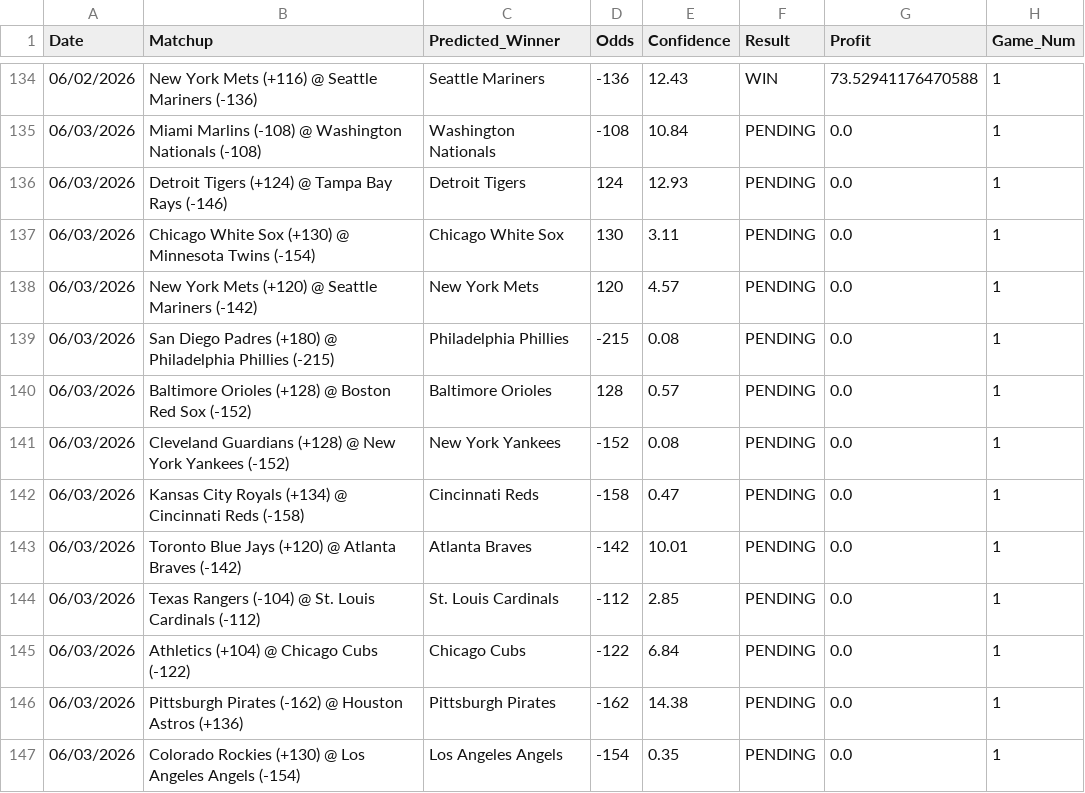
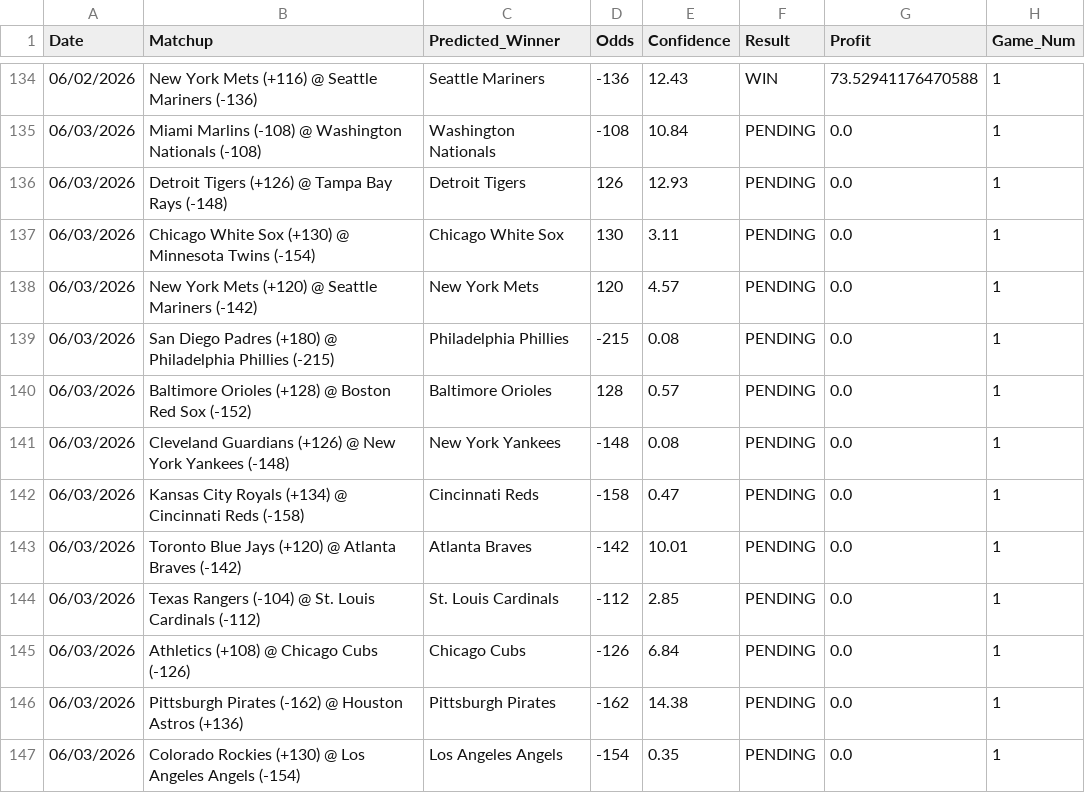
Before and after one commit to HHRUS90/mlb-edge-analyzer, a CSV file: prediction_history.csv, drawn as a sheet; only a part is shown, gaps mark what is left out.

```diff
--- a/prediction_history.csv
+++ b/prediction_history.csv
@@ -135,3 +135,3 @@ Date,Matchup,Predicted_Winner,Odds,Confidence,Result,Profit,Game_Num
 06/03/2026,Miami Marlins (-108) @ Washington Nationals (-108),Washington Nationals,-108,10.84,PENDING,0.0,1
-06/03/2026,Detroit Tigers (+124) @ Tampa Bay Rays (-146),Detroit Tigers,124,12.93,PENDING,0.0,1
+06/03/2026,Detroit Tigers (+126) @ Tampa Bay Rays (-148),Detroit Tigers,126,12.93,PENDING,0.0,1
 06/03/2026,Chicago White Sox (+130) @ Minnesota Twins (-154),Chicago White Sox,130,3.11,PENDING,0.0,1
@@ -140,3 +140,3 @@ Date,Matchup,Predicted_Winner,Odds,Confidence,Result,Profit,Game_Num
 06/03/2026,Baltimore Orioles (+128) @ Boston Red Sox (-152),Baltimore Orioles,128,0.57,PENDING,0.0,1
-06/03/2026,Cleveland Guardians (+128) @ New York Yankees (-152),New York Yankees,-152,0.08,PENDING,0.0,1
+06/03/2026,Cleveland Guardians (+126) @ New York Yankees (-148),New York Yankees,-148,0.08,PENDING,0.0,1
 06/03/2026,Kansas City Royals (+134) @ Cincinnati Reds (-158),Cincinnati Reds,-158,0.47,PENDING,0.0,1
@@ -144,3 +144,3 @@ Date,Matchup,Predicted_Winner,Odds,Confidence,Result,Profit,Game_Num
 06/03/2026,Texas Rangers (-104) @ St. Louis Cardinals (-112),St. Louis Cardinals,-112,2.85,PENDING,0.0,1
-06/03/2026,Athletics (+104) @ Chicago Cubs (-122),Chicago Cubs,-122,6.84,PENDING,0.0,1
+06/03/2026,Athletics (+108) @ Chicago Cubs (-126),Chicago Cubs,-126,6.84,PENDING,0.0,1
 06/03/2026,Pittsburgh Pirates (-162) @ Houston Astros (+136),Pittsburgh Pirates,-162,14.38,PENDING,0.0,1
```
Also changed, not shown: 3 other files.
